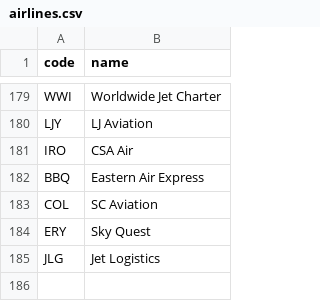
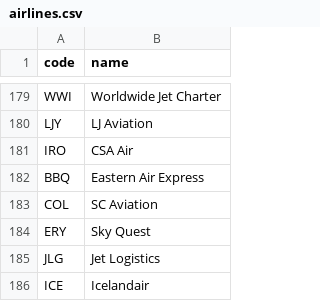
Before and after one commit to kds54/MMM-Planefinder, a CSV file: airlines.csv, drawn as a sheet; only a part is shown, gaps mark what is left out; the diff names each change by its address in the sheet, - before the commit and + after, or states it on an @@ line.

Commit message:
Update airlines.csv

```diff
--- a/airlines.csv
+++ b/airlines.csv
+row 186: ICE | Icelandair
```
